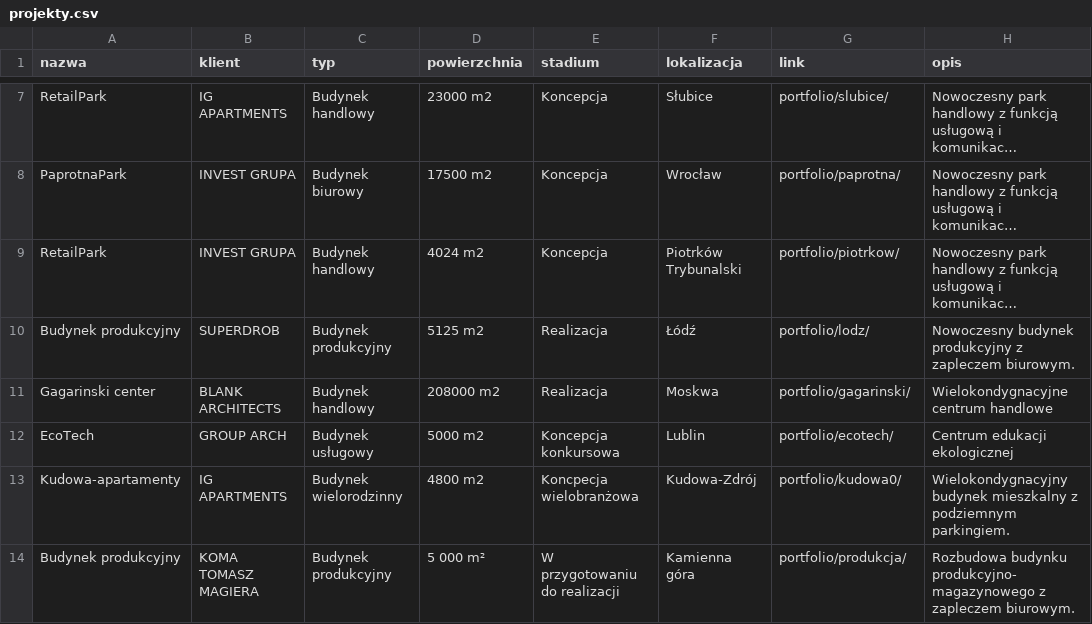
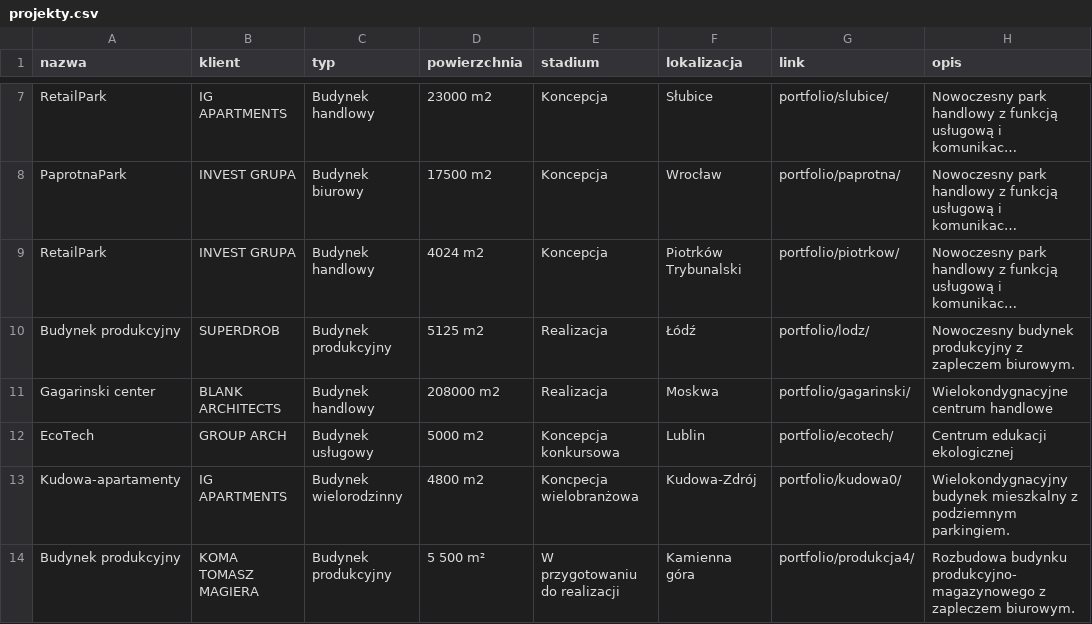
Before and after one commit to ChoroboroGit/iabim-site, a CSV file: docs/projekty.csv, drawn as a sheet; only a part is shown, gaps mark what is left out; long unchanged cells end in …; the diff names each change by its address in the sheet, - before the commit and + after, or states it on an @@ line.

```diff
--- a/docs/projekty.csv
+++ b/docs/projekty.csv
-D14 (powierzchnia): 5 000 m²
+D14 (powierzchnia): 5 500 m²
-G14 (link): portfolio/produkcja/
+G14 (link): portfolio/produkcja4/
```
Also changed, not shown: 5 other files.
